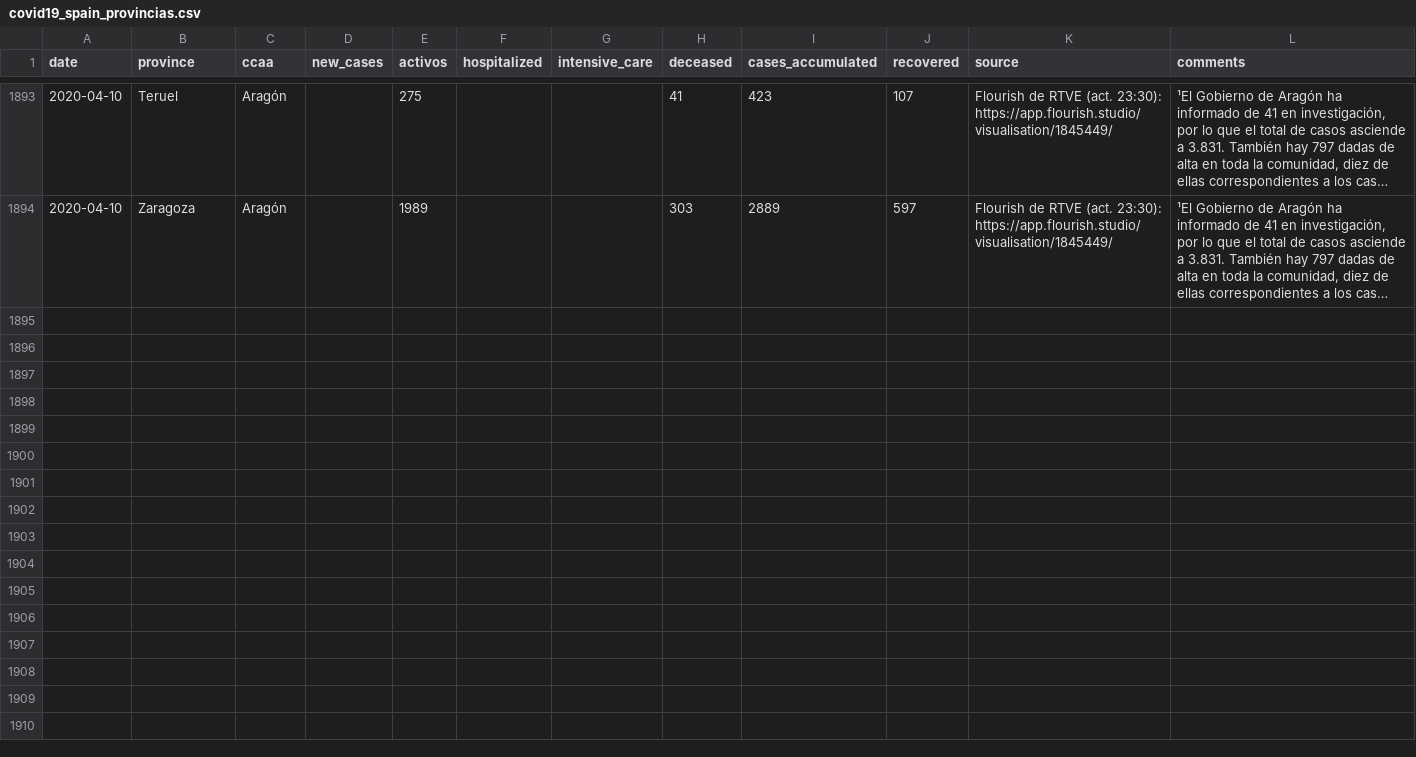
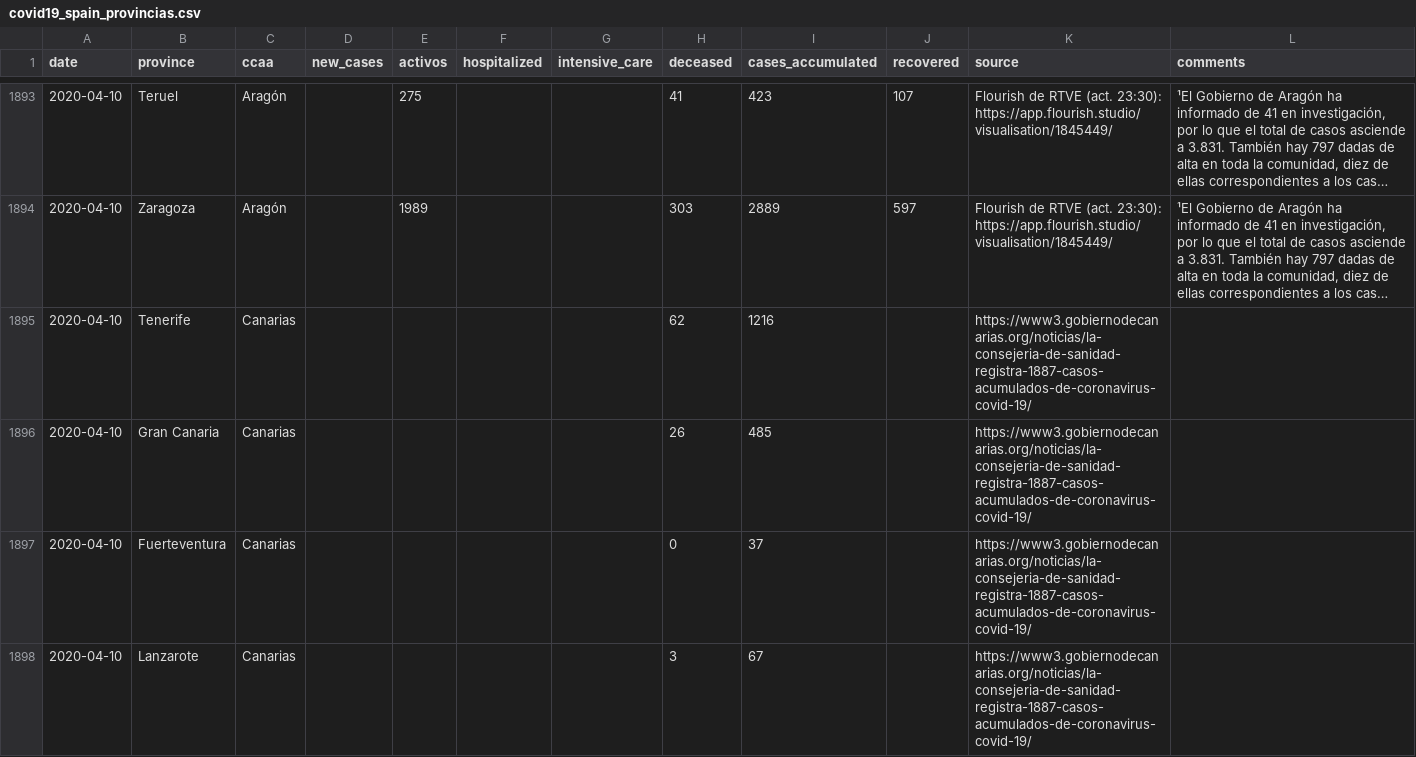
Before and after one commit to numeroteca/covid19, a CSV file: data/original/spain/covid19_spain_provincias.csv, drawn as a sheet; only a part is shown, gaps mark what is left out; long unchanged cells end in …; the diff covers the shown part only; the diff names each change by its address in the sheet, - before the commit and + after, or states it on an @@ line.

Commit message:
add Canarias data to provinces 2020.04.10

```diff
--- a/data/original/spain/covid19_spain_provincias.csv
+++ b/data/original/spain/covid19_spain_provincias.csv
+row 1895: 2020-04-10 | Tenerife | Canarias |  |  |  |  | 62 | 1216 |  | https://www3.gobiernodecanarias.org/noticias/la-consejeria-de-sanidad-registra-1887-casos-acumulados-de-coronavirus-covid-19/
+row 1896: 2020-04-10 | Gran Canaria | Canarias |  |  |  |  | 26 | 485 |  | https://www3.gobiernodecanarias.org/noticias/la-consejeria-de-sanidad-registra-1887-casos-acumulados-de-coronavirus-covid-19/
+row 1897: 2020-04-10 | Fuerteventura | Canarias |  |  |  |  | 0 | 37 |  | https://www3.gobiernodecanarias.org/noticias/la-consejeria-de-sanidad-registra-1887-casos-acumulados-de-coronavirus-covid-19/
+row 1898: 2020-04-10 | Lanzarote | Canarias |  |  |  |  | 3 | 67 |  | https://www3.gobiernodecanarias.org/noticias/la-consejeria-de-sanidad-registra-1887-casos-acumulados-de-coronavirus-covid-19/
```
Also changed, not shown: 12 added rows elsewhere in this file, data/output/spain/covid19-provincias-spain_consolidated.csv, 45 other files.
